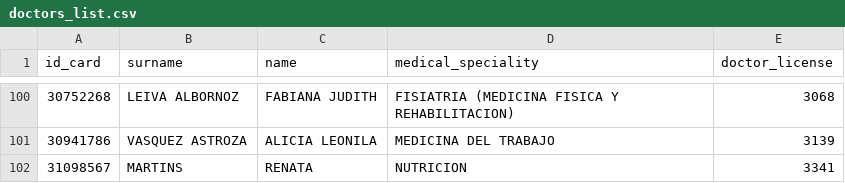
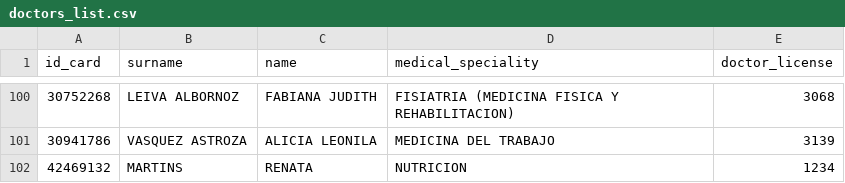
Before and after one commit to DaniBeato/ReNuDia, a CSV file: backend/doctors_list.csv, drawn as a sheet; only a part is shown, gaps mark what is left out.

```diff
--- a/backend/doctors_list.csv
+++ b/backend/doctors_list.csv
@@ -101,2 +101,2 @@ id_card,surname,name,medical_speciality,doctor_license
 30941786,VASQUEZ ASTROZA,ALICIA LEONILA,MEDICINA DEL TRABAJO,3139
-31098567,MARTINS,RENATA,NUTRICION,3341
+42469132,MARTINS,RENATA,NUTRICION,1234
```
Also changed, not shown: 32 other files.
